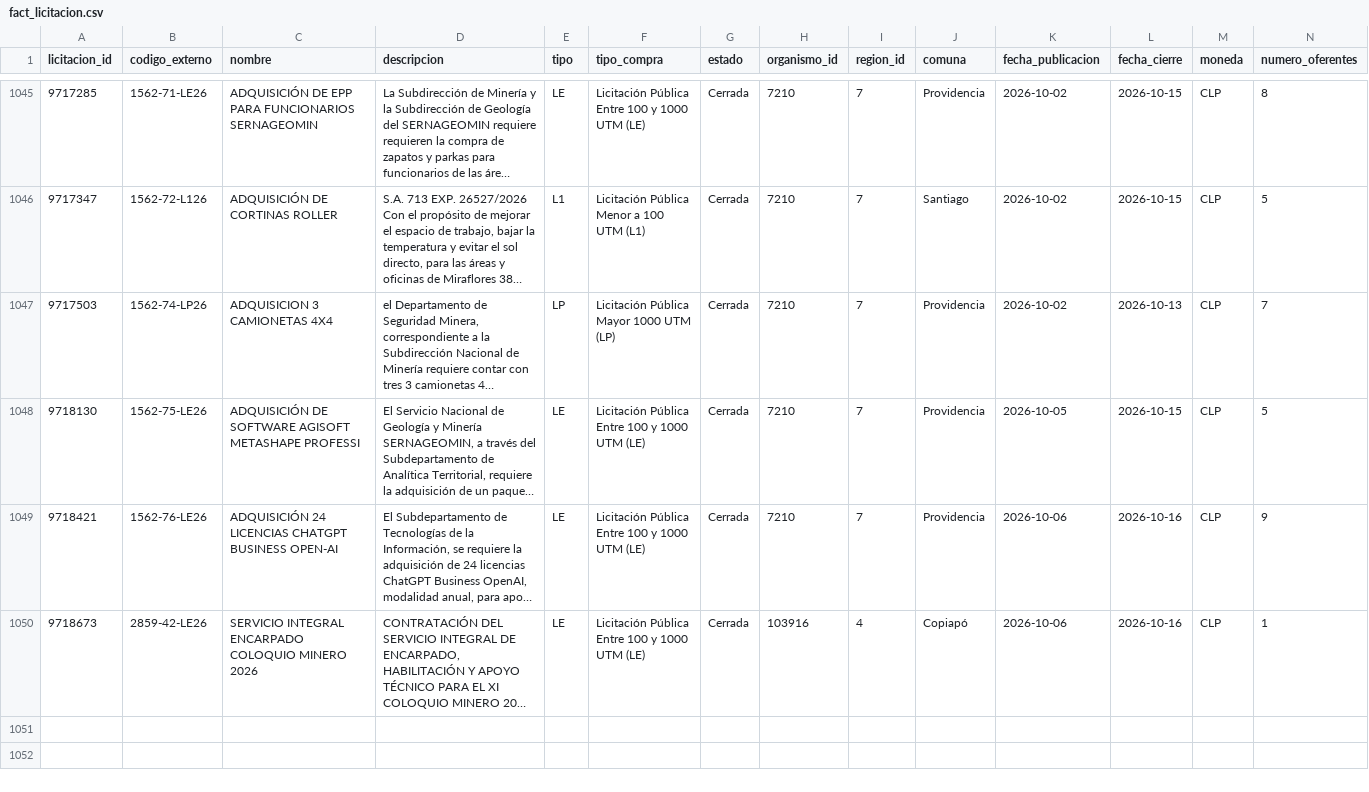
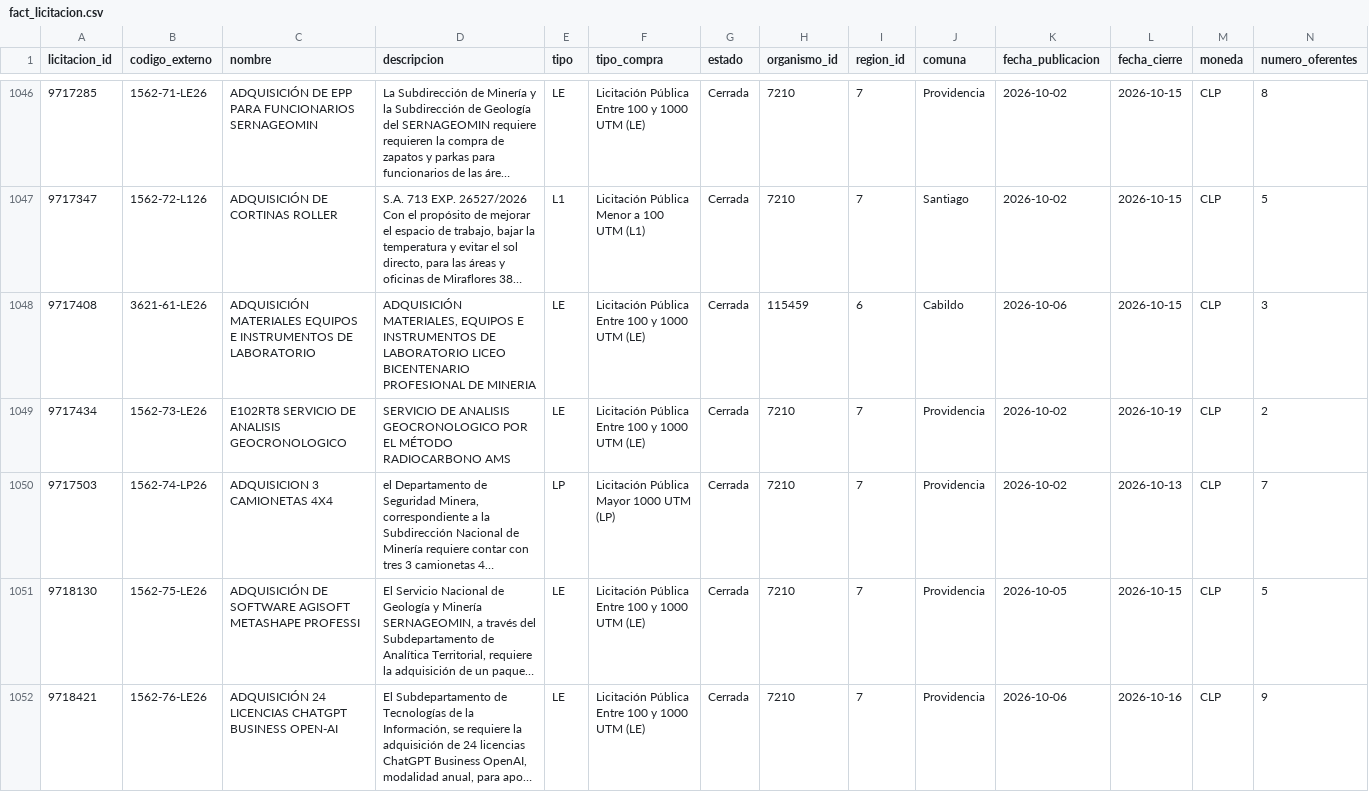
Before and after one commit to jooabarca/mineria-licitaciones-chile, a CSV file: data/fact_licitacion.csv, drawn as a sheet; only a part is shown, gaps mark what is left out; the shorter side is filled out with more unchanged rows; long unchanged cells end in …; rows hold the shown columns only; the diff covers the shown part only; the diff names each change by its address in the sheet, - before the commit and + after, or states it on an @@ line.

```diff
--- a/data/fact_licitacion.csv
+++ b/data/fact_licitacion.csv
+row 1048: 9717408 | 3621-61-LE26 | ADQUISICIÓN MATERIALES EQUIPOS E INSTRUMENTOS DE LABORATORIO | ADQUISICIÓN MATERIALES, EQUIPOS E INSTRUMENTOS DE LABORATORIO LICEO BICENTENARIO PROFESIONAL DE MINERIA | LE | Licitación Pública Entre 100 y 1000 UTM (LE) | Cerrada | 115459 | 6 | Cabildo | 2026-10-06 | 2026-10-15 | CLP | 3
+row 1049: 9717434 | 1562-73-LE26 | E102RT8 SERVICIO DE ANALISIS GEOCRONOLOGICO | SERVICIO DE ANALISIS GEOCRONOLOGICO POR EL MÉTODO RADIOCARBONO AMS | LE | Licitación Pública Entre 100 y 1000 UTM (LE) | Cerrada | 7210 | 7 | Providencia | 2026-10-02 | 2026-10-19 | CLP | 2
```
Also changed, not shown: 2 added rows elsewhere in this file, data/dim_proveedor.csv, data/fact_item.csv, 5 other files.
